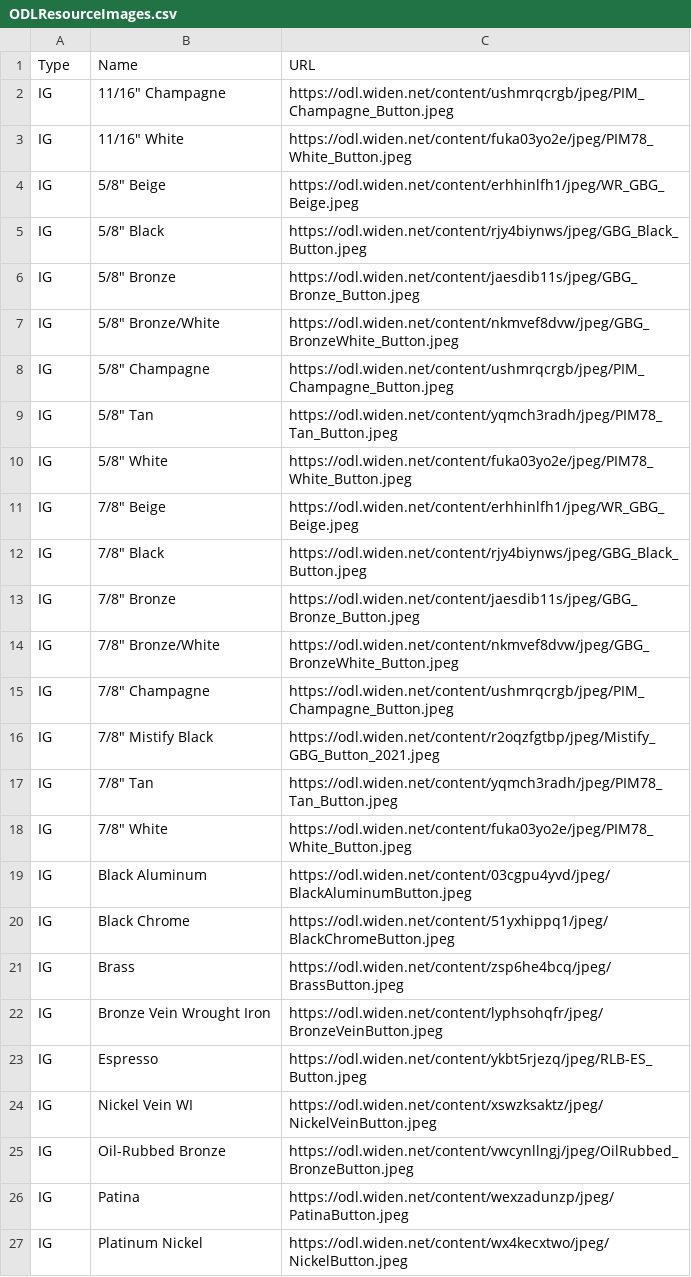
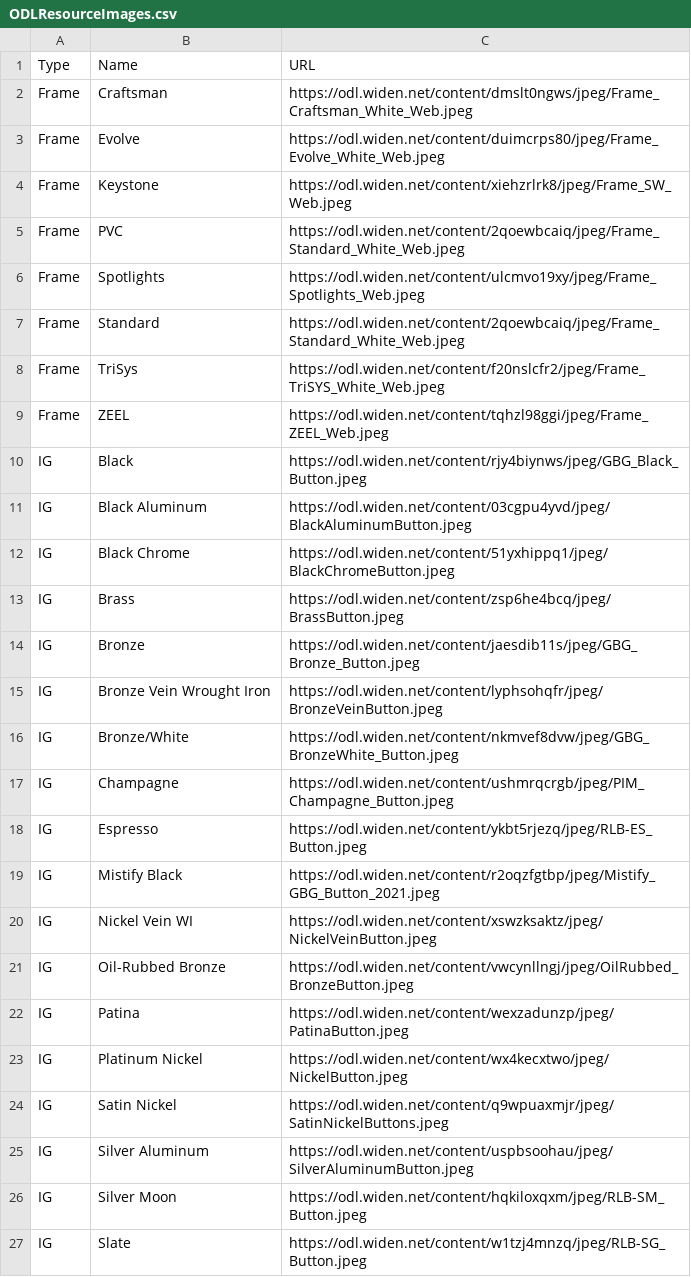
Before and after one commit to woodsonlumber/woodsonlumber.github.io, a CSV file: ODLResourceImages.csv, drawn as a sheet; only a part is shown; the shorter side is filled out with more unchanged rows; the diff covers the shown part only.

Commit message:
Update ODLResourceImages.csv

```diff
--- a/ODLResourceImages.csv
+++ b/ODLResourceImages.csv
@@ -1,19 +1,11 @@
 Type,Name,URL
-IG,"11/16"" Champagne",https://odl.widen.net/content/ushmrqcrgb/jpeg/PIM_Champagne_Button.jpeg
-IG,"11/16"" White",https://odl.widen.net/content/fuka03yo2e/jpeg/PIM78_White_Button.jpeg
-IG,"5/8"" Beige",https://odl.widen.net/content/erhhinlfh1/jpeg/WR_GBG_Beige.jpeg
-IG,"5/8"" Black",https://odl.widen.net/content/rjy4biynws/jpeg/GBG_Black_Button.jpeg
-IG,"5/8"" Bronze",https://odl.widen.net/content/jaesdib11s/jpeg/GBG_Bronze_Button.jpeg
-IG,"5/8"" Bronze/White",https://odl.widen.net/content/nkmvef8dvw/jpeg/GBG_BronzeWhite_Button.jpeg
-IG,"5/8"" Champagne",https://odl.widen.net/content/ushmrqcrgb/jpeg/PIM_Champagne_Button.jpeg
-IG,"5/8"" Tan",https://odl.widen.net/content/yqmch3radh/jpeg/PIM78_Tan_Button.jpeg
-IG,"5/8"" White",https://odl.widen.net/content/fuka03yo2e/jpeg/PIM78_White_Button.jpeg
-IG,"7/8"" Beige",https://odl.widen.net/content/erhhinlfh1/jpeg/WR_GBG_Beige.jpeg
-IG,"7/8"" Black",https://odl.widen.net/content/rjy4biynws/jpeg/GBG_Black_Button.jpeg
-IG,"7/8"" Bronze",https://odl.widen.net/content/jaesdib11s/jpeg/GBG_Bronze_Button.jpeg
-IG,"7/8"" Bronze/White",https://odl.widen.net/content/nkmvef8dvw/jpeg/GBG_BronzeWhite_Button.jpeg
-IG,"7/8"" Champagne",https://odl.widen.net/content/ushmrqcrgb/jpeg/PIM_Champagne_Button.jpeg
-IG,"7/8"" Mistify Black ",https://odl.widen.net/content/r2oqzfgtbp/jpeg/Mistify_GBG_Button_2021.jpeg
-IG,"7/8"" Tan",https://odl.widen.net/content/yqmch3radh/jpeg/PIM78_Tan_Button.jpeg
-IG,"7/8"" White",https://odl.widen.net/content/fuka03yo2e/jpeg/PIM78_White_Button.jpeg
+Frame,Craftsman,https://odl.widen.net/content/dmslt0ngws/jpeg/Frame_Craftsman_White_Web.jpeg
+Frame,Evolve,https://odl.widen.net/content/duimcrps80/jpeg/Frame_Evolve_White_Web.jpeg
+Frame,Keystone,https://odl.widen.net/content/xiehzrlrk8/jpeg/Frame_SW_Web.jpeg
+Frame,PVC,https://odl.widen.net/content/2qoewbcaiq/jpeg/Frame_Standard_White_Web.jpeg
+Frame,Spotlights,https://odl.widen.net/content/ulcmvo19xy/jpeg/Frame_Spotlights_Web.jpeg
+Frame,Standard,https://odl.widen.net/content/2qoewbcaiq/jpeg/Frame_Standard_White_Web.jpeg
+Frame,TriSys,https://odl.widen.net/content/f20nslcfr2/jpeg/Frame_TriSYS_White_Web.jpeg
+Frame,ZEEL,https://odl.widen.net/content/tqhzl98ggi/jpeg/Frame_ZEEL_Web.jpeg
+IG,Black,https://odl.widen.net/content/rjy4biynws/jpeg/GBG_Black_Button.jpeg
 IG,Black Aluminum,https://odl.widen.net/content/03cgpu4yvd/jpeg/BlackAluminumButton.jpeg
@@ -21,4 +13,8 @@ IG,Black Chrome,https://odl.widen.net/content/51yxhippq1/jpeg/BlackChromeButton.
 IG,Brass,https://odl.widen.net/content/zsp6he4bcq/jpeg/BrassButton.jpeg
+IG,Bronze,https://odl.widen.net/content/jaesdib11s/jpeg/GBG_Bronze_Button.jpeg
 IG,Bronze Vein Wrought Iron,https://odl.widen.net/content/lyphsohqfr/jpeg/BronzeVeinButton.jpeg
+IG,Bronze/White,https://odl.widen.net/content/nkmvef8dvw/jpeg/GBG_BronzeWhite_Button.jpeg
+IG,Champagne,https://odl.widen.net/content/ushmrqcrgb/jpeg/PIM_Champagne_Button.jpeg
 IG,Espresso,https://odl.widen.net/content/ykbt5rjezq/jpeg/RLB-ES_Button.jpeg
+IG,Mistify Black ,https://odl.widen.net/content/r2oqzfgtbp/jpeg/Mistify_GBG_Button_2021.jpeg
 IG,Nickel Vein WI,https://odl.widen.net/content/xswzksaktz/jpeg/NickelVeinButton.jpeg
```
Also changed, not shown: 2 removed rows elsewhere in this file.
